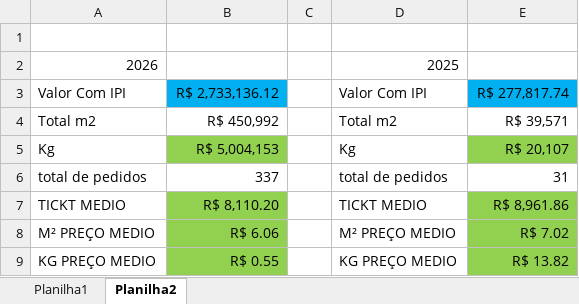
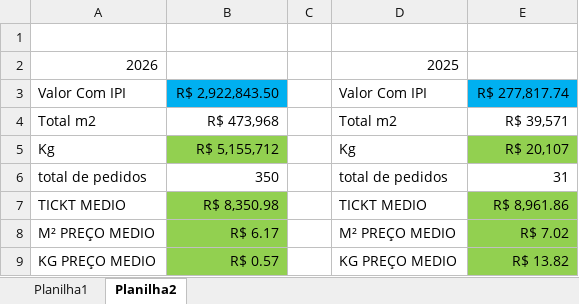
Before and after one commit to Onda-do-Vale-Emanuel/PAINEL-COMERCIAL-, an Excel workbook: excel/PEDIDOS_2026.xlsx, sheet Planilha2, drawn as a sheet; values as stored, in another font and other column widths than the file's, no borders; the diff names each change by its address in the sheet, - before the commit and + after, or states it on an @@ line.

```diff
--- a/excel/PEDIDOS_2026.xlsx (sheet Planilha2)
+++ b/excel/PEDIDOS_2026.xlsx (sheet Planilha2)
-B3: R$ 2,733,136.12
+B3: R$ 2,922,843.50
-B4: R$ 450,992
+B4: R$ 473,968
-B5: R$ 5,004,153
+B5: R$ 5,155,712
-B6: 337
+B6: 350
-B7: R$ 8,110.20
+B7: R$ 8,350.98
-B8: R$ 6.06
+B8: R$ 6.17
-B9: R$ 0.55
+B9: R$ 0.57
```
Also changed, not shown: sheet Planilha1, 5 other files.
